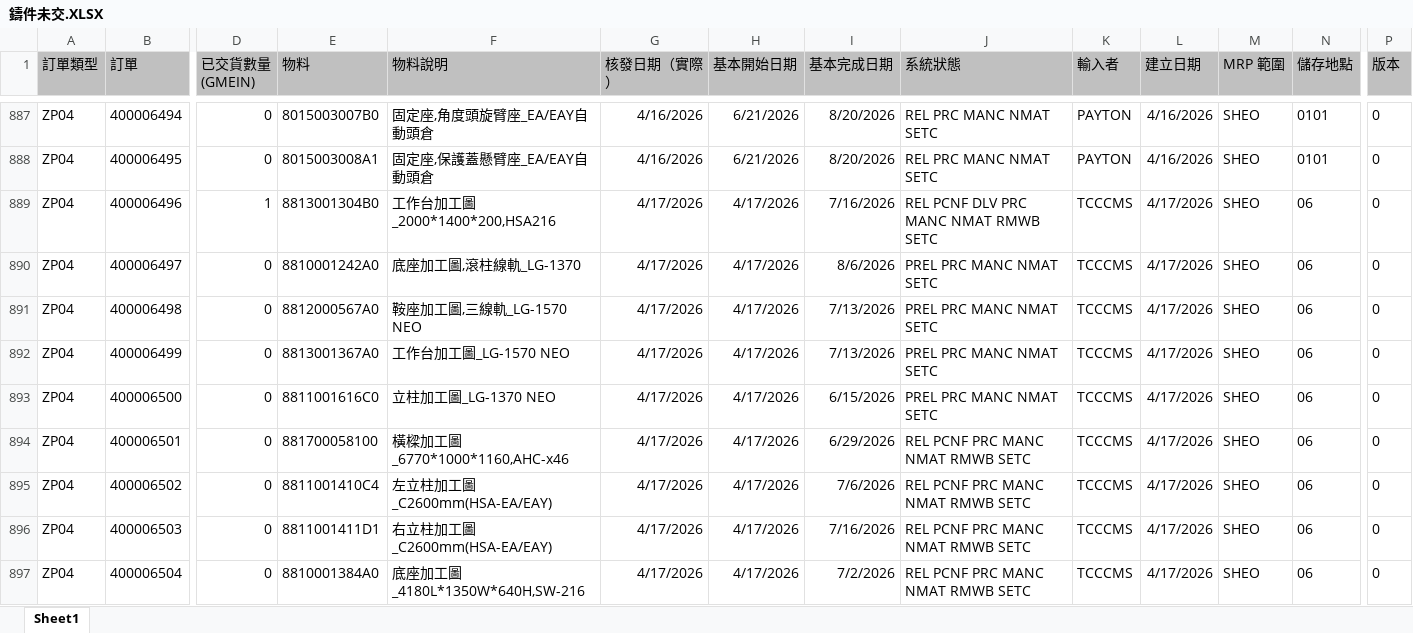
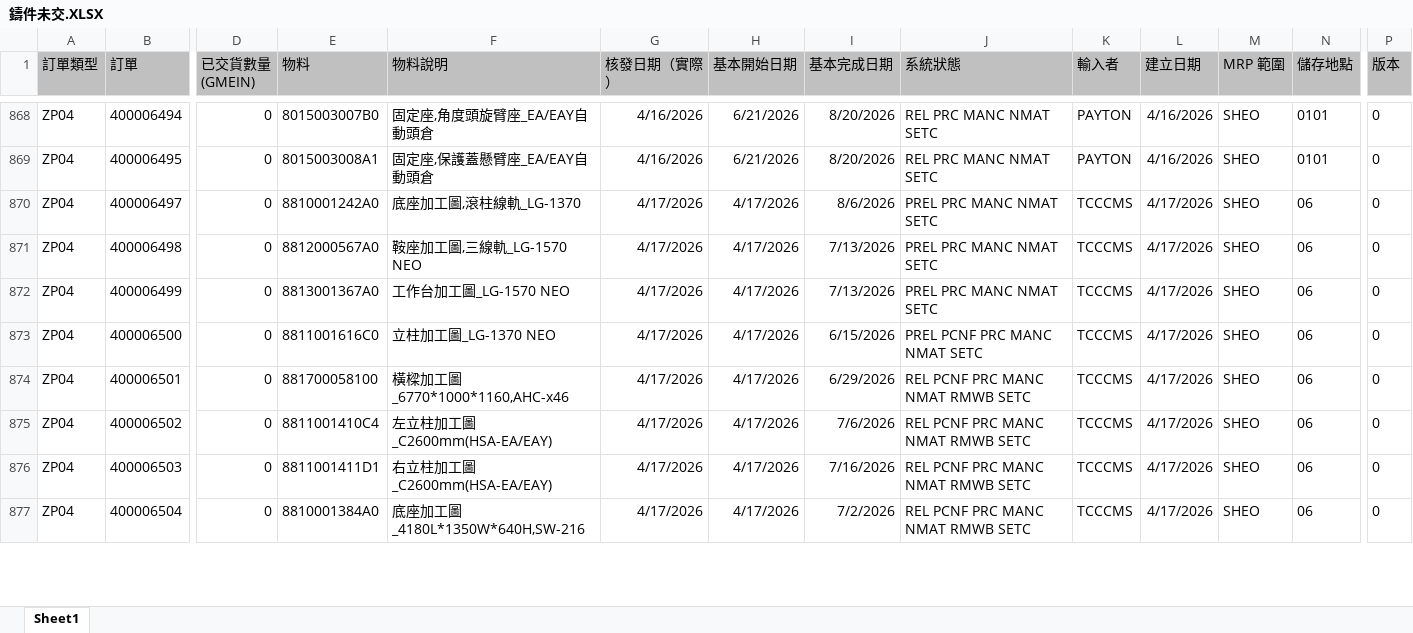
Before and after one commit to june8513/-, an Excel workbook: Newdata/鑄件未交.XLSX, sheet Sheet1, drawn as a sheet; only a part is shown, gaps mark what is left out; values as stored, in another font and other column widths than the file's, no borders; removed rows and columns are numbered as before the commit, all else as after; rows hold the shown columns only; the diff covers the shown part only; the diff names each change by its address in the sheet, - before the commit and + after, or states it on an @@ line.

```diff
--- a/Newdata/鑄件未交.XLSX (sheet Sheet1)
+++ b/Newdata/鑄件未交.XLSX (sheet Sheet1)
-row 889: ZP04 | 400006496 | 1 | 8813001304B0 | 工作台加工圖_2000*1400*200,HSA216 | 4/17/2026 | 4/17/2026 | 7/16/2026 | REL PCNF DLV PRC MANC NMAT RMWB SETC | TCCCMS | 4/17/2026 | SHEO | 06 | 0
-J873 (系統狀態): PREL PRC MANC NMAT SETC
+J873 (系統狀態): PREL PCNF PRC MANC NMAT SETC
```
Also changed, not shown: 6 added rows, 20 removed rows and 64 edited cells elsewhere in this sheet, Newdata/今日入庫.xlsx, Newdata/報工狀態.XLSX, 22 other files.
